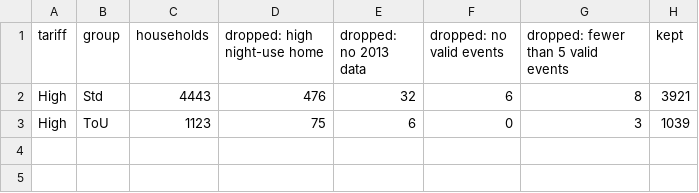
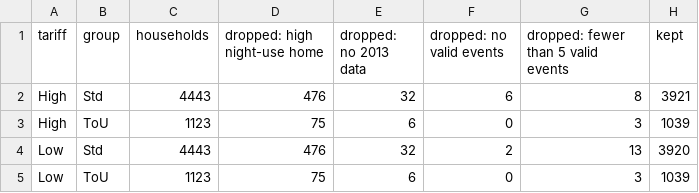
Before and after one commit to SaniahKayenat/Megamind, a CSV file: results/exclusions_C.csv, drawn as a sheet.

```diff
--- a/results/exclusions_C.csv
+++ b/results/exclusions_C.csv
@@ -3 +3,3 @@ High,Std,4443,476,32,6,8,3921
 High,ToU,1123,75,6,0,3,1039
+Low,Std,4443,476,32,2,13,3920
+Low,ToU,1123,75,6,0,3,1039
```
Also changed, not shown: results/exclusions_D.csv, 58 other files.
